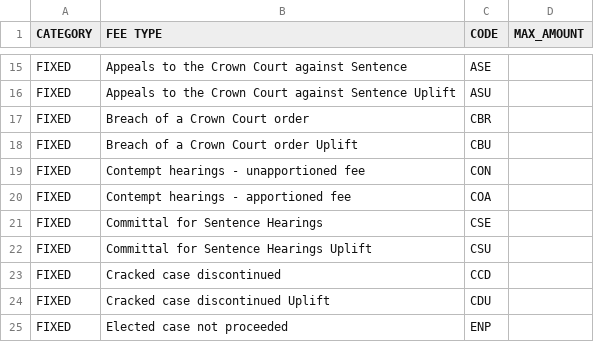
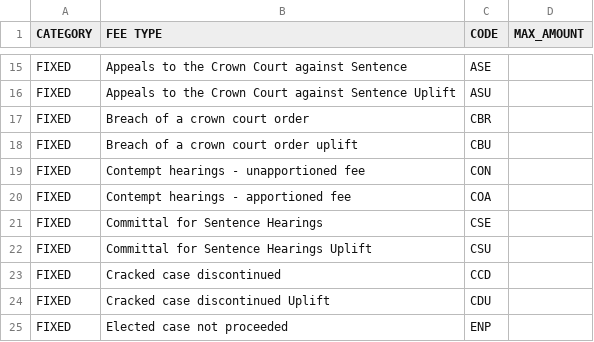
Before and after one commit to ministryofjustice/Claim-for-Crown-Court-Defence, a CSV file: lib/assets/data/fee_types.csv, drawn as a sheet; only a part is shown, gaps mark what is left out.

Commit message:
Breach of a crown court order - sentence case

```diff
--- a/lib/assets/data/fee_types.csv
+++ b/lib/assets/data/fee_types.csv
@@ -16,4 +16,4 @@ FIXED,Appeals to the Crown Court against Sentence,ASE,
 FIXED,Appeals to the Crown Court against Sentence Uplift,ASU,
-FIXED,Breach of a Crown Court order,CBR,
-FIXED,Breach of a Crown Court order Uplift,CBU,
+FIXED,Breach of a crown court order,CBR,
+FIXED,Breach of a crown court order uplift,CBU,
 FIXED,Contempt hearings - unapportioned fee,CON,
```
